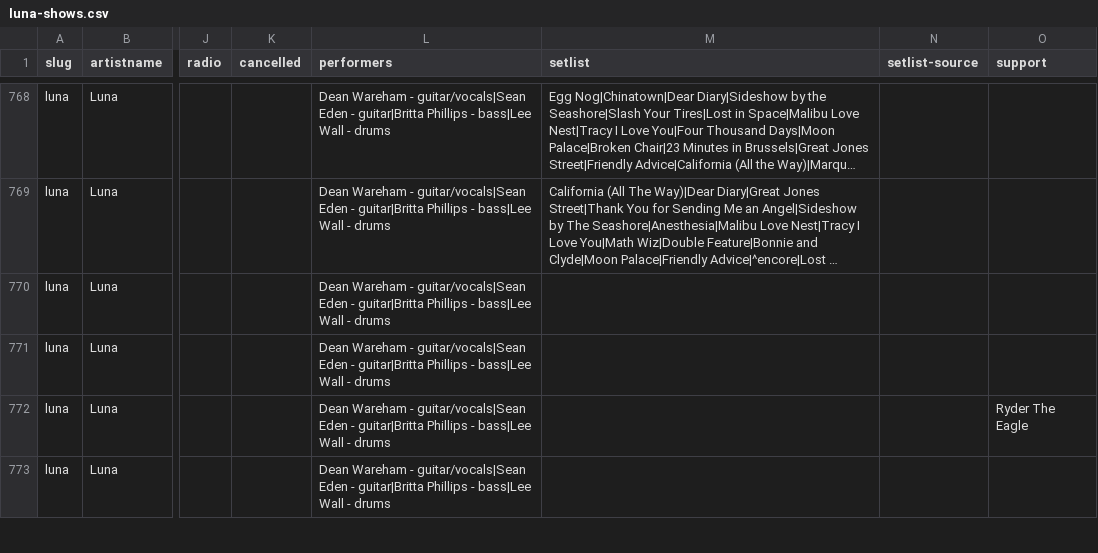
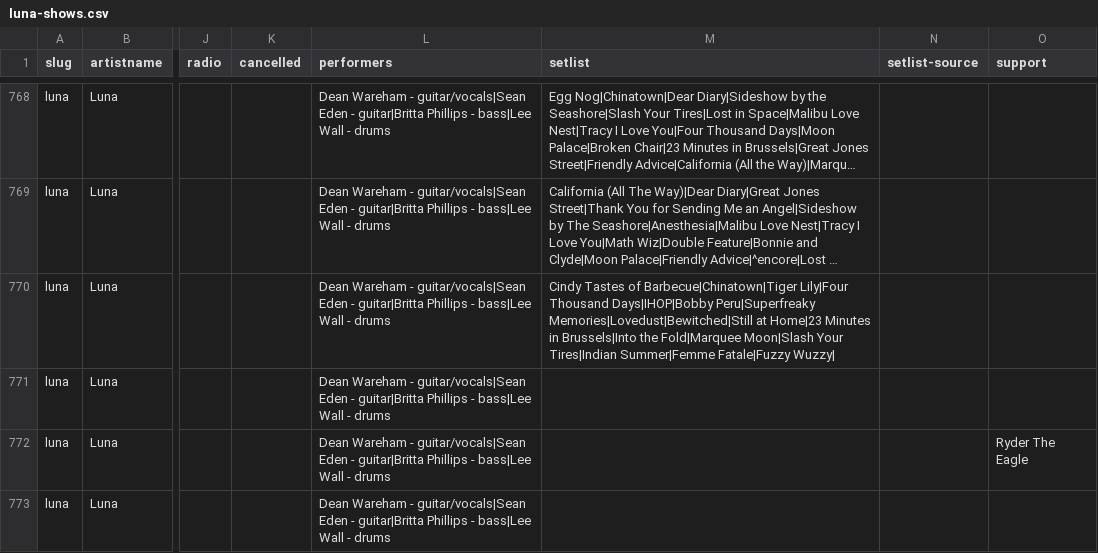
Before and after one commit to grange85/ahfow-database, a CSV file: _data/discography/luna-shows.csv, drawn as a sheet; only a part is shown, gaps mark what is left out; long unchanged cells end in …; the diff names each change by its address in the sheet, - before the commit and + after, or states it on an @@ line.

Commit message:
add setlist

```diff
--- a/_data/discography/luna-shows.csv
+++ b/_data/discography/luna-shows.csv
-M770 (setlist): (empty)
+M770 (setlist): Cindy Tastes of Barbecue|Chinatown|Tiger Lily|Four Thousand Days|IHOP|Bobby Peru|Superfreaky Memories|Lovedust|Bewitched|Still at Home|23 Minutes in Brussels|Into the Fold|Marquee Moon|Slash Your Tires|Indian Summer|Femme Fatale|Fuzzy Wuzzy|
```
